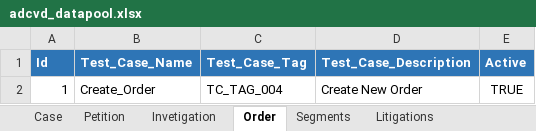
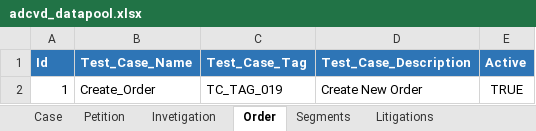
Before and after one commit to InternationalTradeAdministration/automation, an Excel workbook: ADCVD_OBJECTS_DATES_VALIDATION/input_data/datapool/adcvd_datapool.xlsx, sheet Order, drawn as a sheet; values as stored, in another font and other column widths than the file's, no borders; the diff names each change by its address in the sheet, - before the commit and + after, or states it on an @@ line.

```diff
--- a/ADCVD_OBJECTS_DATES_VALIDATION/input_data/datapool/adcvd_datapool.xlsx (sheet Order)
+++ b/ADCVD_OBJECTS_DATES_VALIDATION/input_data/datapool/adcvd_datapool.xlsx (sheet Order)
-C2 (Test_Case_Tag): TC_TAG_004
+C2 (Test_Case_Tag): TC_TAG_019
```
Also changed, not shown: sheet Segments, sheet Litigations, sheet Petition, sheet Invetigation, sheet Case, other sheet tabs, 37 other files.
